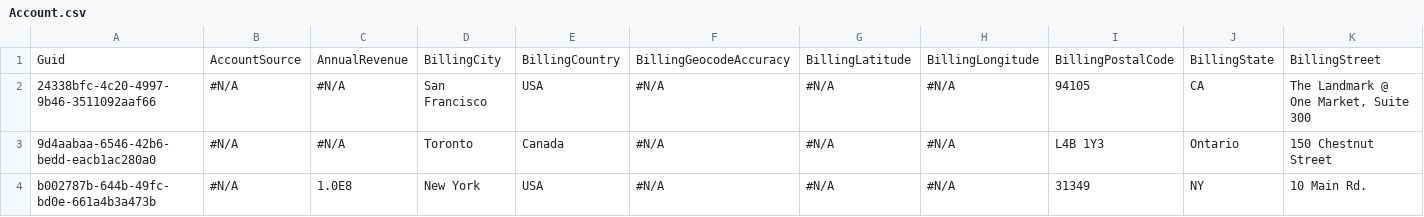
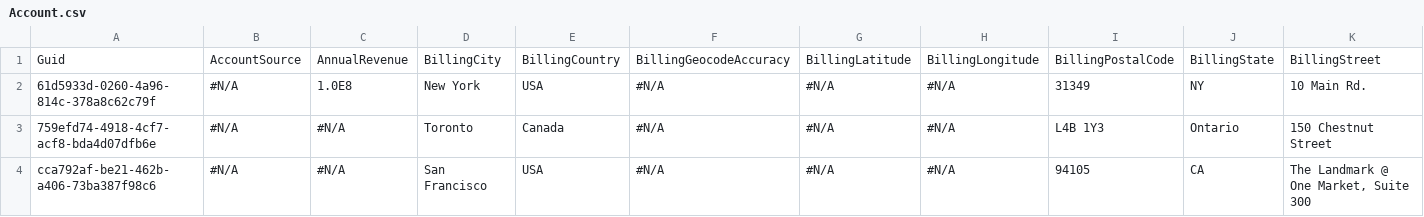
Before and after one commit to BParkinsonProdly/TestLimits11, a CSV file: Account.csv, drawn as a sheet; only a part is shown; removed rows and columns are numbered as before the commit, all else as after; rows hold the shown columns only; the diff names each change by its address in the sheet, - before the commit and + after, or states it on an @@ line.

Commit message:
Saved data from the control org into the repository master branch

```diff
--- a/Account.csv
+++ b/Account.csv
+row 2: 61d5933d-0260-4a96-814c-378a8c62c79f | #N/A | 1.0E8 | New York | USA | #N/A | #N/A | #N/A | 31349 | NY | 10 Main Rd.
+row 3: 759efd74-4918-4cf7-acf8-bda4d07dfb6e | #N/A | #N/A | Toronto | Canada | #N/A | #N/A | #N/A | L4B 1Y3 | Ontario | 150 Chestnut Street
-A4: 24338bfc-4c20-4997-9b46-3511092aaf66
+A4: cca792af-be21-462b-a406-73ba387f98c6
-row 3: 9d4aabaa-6546-42b6-bedd-eacb1ac280a0 | #N/A | #N/A | Toronto | Canada | #N/A | #N/A | #N/A | L4B 1Y3 | Ontario | 150 Chestnut Street
-row 4: b002787b-644b-49fc-bd0e-661a4b3a473b | #N/A | 1.0E8 | New York | USA | #N/A | #N/A | #N/A | 31349 | NY | 10 Main Rd.
```
